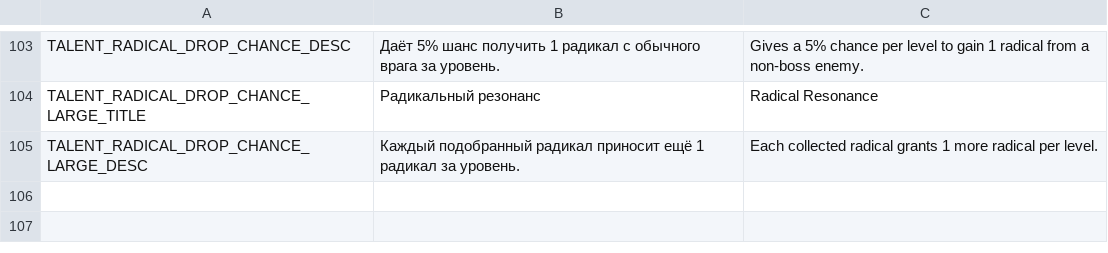
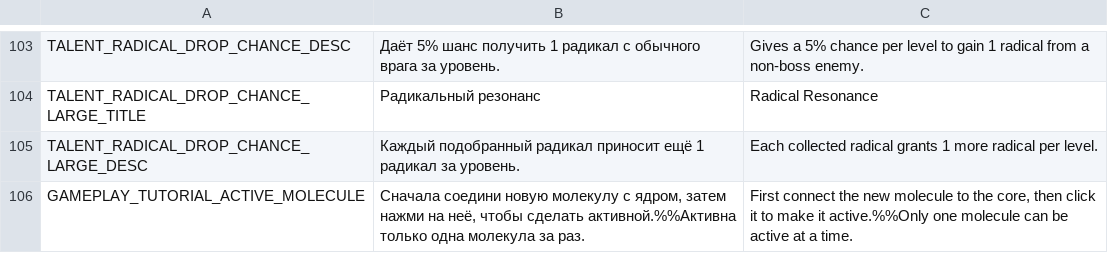
Before and after one commit to PunkGagarin/gamedevtv-jam-2026-atomic_connection, a CSV file: Assets/_Project/Resources/LocalizationFile/localization.csv, drawn as a sheet; only a part is shown, gaps mark what is left out; the diff names each change by its address in the sheet, - before the commit and + after, or states it on an @@ line.

Commit message:
added new tutorial step;

```diff
--- a/Assets/_Project/Resources/LocalizationFile/localization.csv
+++ b/Assets/_Project/Resources/LocalizationFile/localization.csv
+row 106: GAMEPLAY_TUTORIAL_ACTIVE_MOLECULE | Сначала соедини новую молекулу с ядром, затем нажми на неё, чтобы сделать активной.%%Активна только одна молекула за раз. | First connect the new molecule to the core, then click it to make it active.%%Only one molecule can be active at a time.
```
Also changed, not shown: 12 other files.
